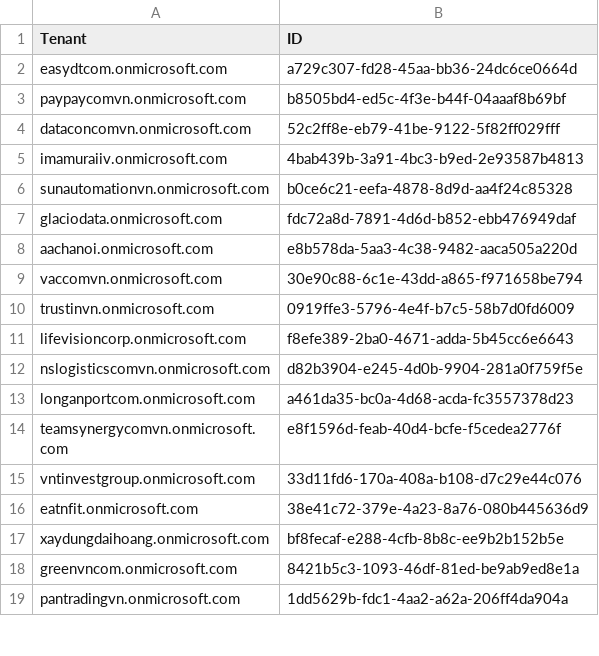
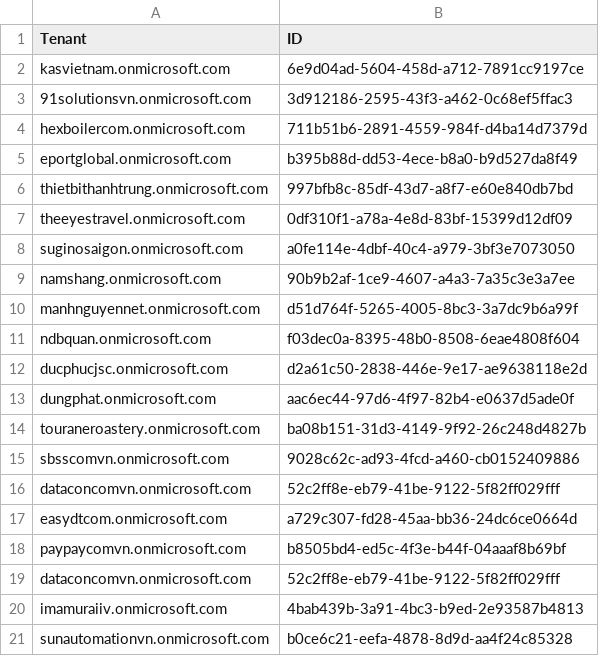
Before and after one commit to duyvirgo/fim, a CSV file: tenant_info.csv, drawn as a sheet; only a part is shown; the shorter side is filled out with more unchanged rows; the diff names each change by its address in the sheet, - before the commit and + after, or states it on an @@ line.

Commit message:
Update tenant_info.csv

```diff
--- a/tenant_info.csv
+++ b/tenant_info.csv
+row 2: kasvietnam.onmicrosoft.com | 6e9d04ad-5604-458d-a712-7891cc9197ce
+row 3: 91solutionsvn.onmicrosoft.com | 3d912186-2595-43f3-a462-0c68ef5ffac3
+row 4: hexboilercom.onmicrosoft.com | 711b51b6-2891-4559-984f-d4ba14d7379d
+row 5: eportglobal.onmicrosoft.com | b395b88d-dd53-4ece-b8a0-b9d527da8f49
+row 6: thietbithanhtrung.onmicrosoft.com | 997bfb8c-85df-43d7-a8f7-e60e840db7bd
+row 7: theeyestravel.onmicrosoft.com | 0df310f1-a78a-4e8d-83bf-15399d12df09
+row 8: suginosaigon.onmicrosoft.com | a0fe114e-4dbf-40c4-a979-3bf3e7073050
+row 9: namshang.onmicrosoft.com | 90b9b2af-1ce9-4607-a4a3-7a35c3e3a7ee
+row 10: manhnguyennet.onmicrosoft.com | d51d764f-5265-4005-8bc3-3a7dc9b6a99f
+row 11: ndbquan.onmicrosoft.com | f03dec0a-8395-48b0-8508-6eae4808f604
+row 12: ducphucjsc.onmicrosoft.com | d2a61c50-2838-446e-9e17-ae9638118e2d
+row 13: dungphat.onmicrosoft.com | aac6ec44-97d6-4f97-82b4-e0637d5ade0f
+row 14: touraneroastery.onmicrosoft.com | ba08b151-31d3-4149-9f92-26c248d4827b
+row 15: sbsscomvn.onmicrosoft.com | 9028c62c-ad93-4fcd-a460-cb0152409886
+row 16: dataconcomvn.onmicrosoft.com | 52c2ff8e-eb79-41be-9122-5f82ff029fff
```
